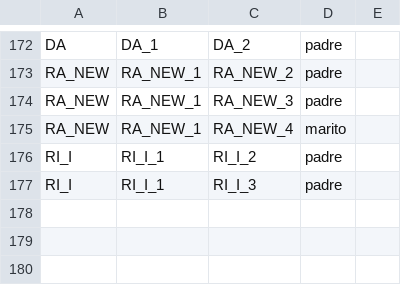
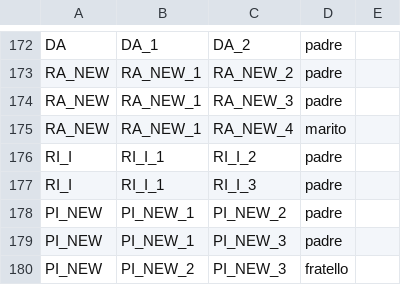
Before and after one commit to FondazioneFedericoZeri/Mercato_dell_arte, a CSV file: data/parentela.csv, drawn as a sheet; only a part is shown, gaps mark what is left out; the diff names each change by its address in the sheet, - before the commit and + after, or states it on an @@ line.

```diff
--- a/data/parentela.csv
+++ b/data/parentela.csv
+row 178: PI_NEW | PI_NEW_1 | PI_NEW_2 | padre
+row 179: PI_NEW | PI_NEW_1 | PI_NEW_3 | padre
+row 180: PI_NEW | PI_NEW_2 | PI_NEW_3 | fratello
```
Also changed, not shown: data/collaboratori.tsv, data/entità.tsv, 11 other files.
